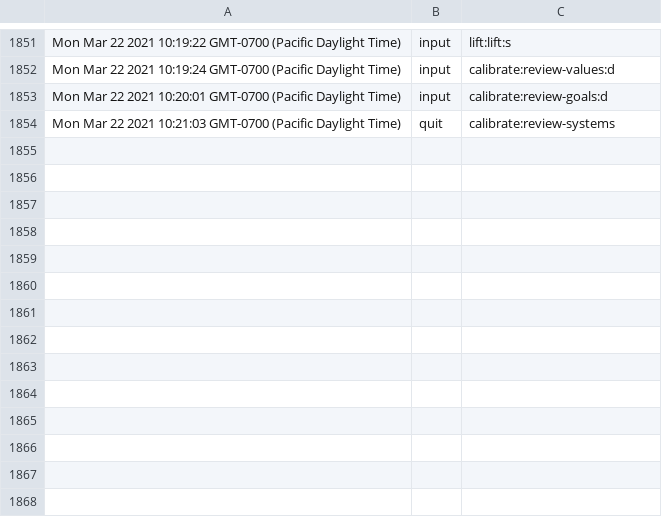
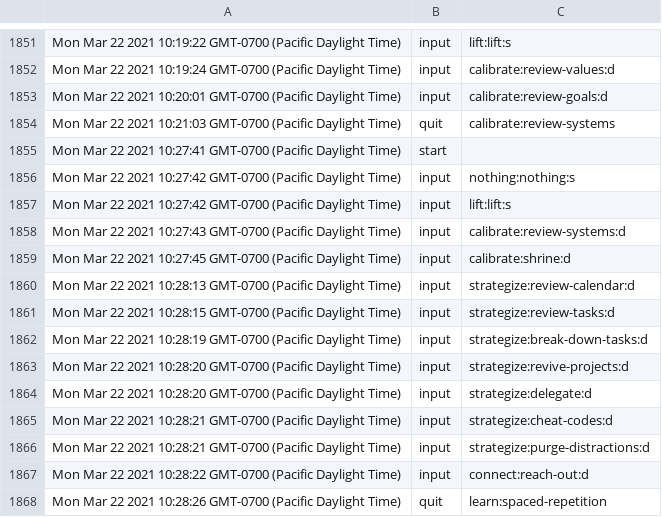
Before and after one commit to surprisetalk/writings, a CSV file: log.csv, drawn as a sheet; only a part is shown, gaps mark what is left out.

```diff
--- a/log.csv
+++ b/log.csv
@@ -1854 +1854,15 @@ Mon Mar 22 2021 10:20:01 GMT-0700 (Pacific Daylight Time),input,calibrate:review
 Mon Mar 22 2021 10:21:03 GMT-0700 (Pacific Daylight Time),quit,calibrate:review-systems
+Mon Mar 22 2021 10:27:41 GMT-0700 (Pacific Daylight Time),start,
+Mon Mar 22 2021 10:27:42 GMT-0700 (Pacific Daylight Time),input,nothing:nothing:s
+Mon Mar 22 2021 10:27:42 GMT-0700 (Pacific Daylight Time),input,lift:lift:s
+Mon Mar 22 2021 10:27:43 GMT-0700 (Pacific Daylight Time),input,calibrate:review-systems:d
+Mon Mar 22 2021 10:27:45 GMT-0700 (Pacific Daylight Time),input,calibrate:shrine:d
+Mon Mar 22 2021 10:28:13 GMT-0700 (Pacific Daylight Time),input,strategize:review-calendar:d
+Mon Mar 22 2021 10:28:15 GMT-0700 (Pacific Daylight Time),input,strategize:review-tasks:d
+Mon Mar 22 2021 10:28:19 GMT-0700 (Pacific Daylight Time),input,strategize:break-down-tasks:d
+Mon Mar 22 2021 10:28:20 GMT-0700 (Pacific Daylight Time),input,strategize:revive-projects:d
+Mon Mar 22 2021 10:28:20 GMT-0700 (Pacific Daylight Time),input,strategize:delegate:d
+Mon Mar 22 2021 10:28:21 GMT-0700 (Pacific Daylight Time),input,strategize:cheat-codes:d
+Mon Mar 22 2021 10:28:21 GMT-0700 (Pacific Daylight Time),input,strategize:purge-distractions:d
+Mon Mar 22 2021 10:28:22 GMT-0700 (Pacific Daylight Time),input,connect:reach-out:d
+Mon Mar 22 2021 10:28:26 GMT-0700 (Pacific Daylight Time),quit,learn:spaced-repetition
```
Also changed, not shown: 2 other files.
